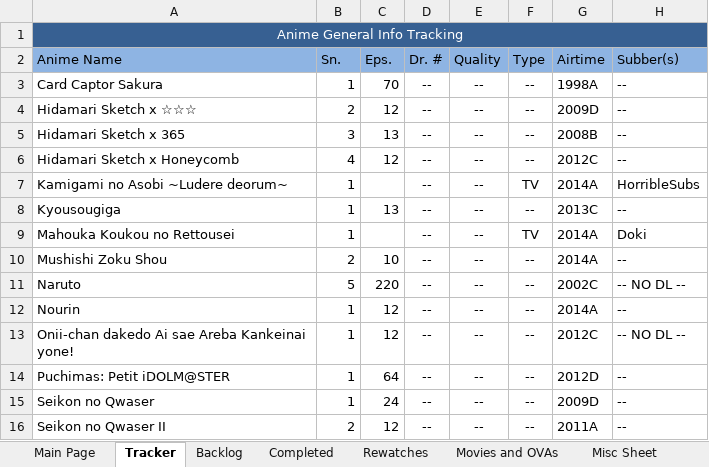
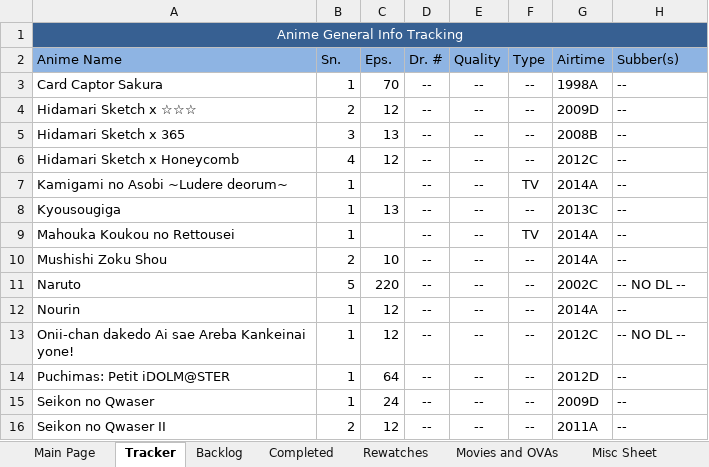
Before and after one commit to Tsukinara/AnimeTracker, an Excel workbook: Anime.xlsm, sheet Tracker, drawn as a sheet; only a part is shown; values as stored, in another font and other column widths than the file's, no borders; conditional formats and table styles not drawn; the diff names each change by its address in the sheet, - before the commit and + after, or states it on an @@ line.

Commit message:
Updates to the Tracker Sheets
Alongside the daily info update, copied and updated information into the
"completed" tracker.

Also created a new statistics page, which has been updated with more
accurate formulae.

```diff
--- a/Anime.xlsm (sheet Tracker)
+++ b/Anime.xlsm (sheet Tracker)
-H7 (Subber(s)): HorribleSubs
+H7 (Subber(s)): --
-H9 (Subber(s)): Doki
+H9 (Subber(s)): --
```
Also changed, not shown: sheet Completed, sheet Main Page, sheet Misc Sheet, other sheet tabs, charts or pictures.
